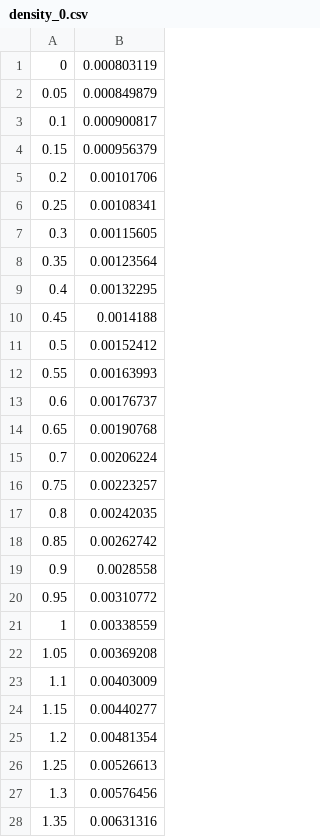
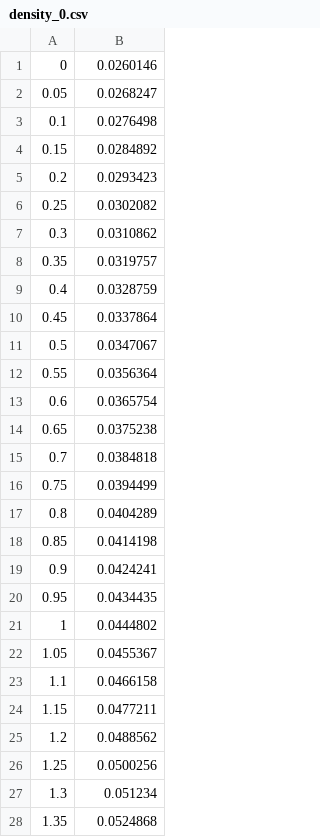
Before and after one commit to poliprojects/BNPlib, a CSV file: csv/density_0.csv, drawn as a sheet; only a part is shown; the diff covers the shown part only.

```diff
--- a/csv/density_0.csv
+++ b/csv/density_0.csv
@@ -1,28 +1,28 @@
-0,0.000803119
-0.05,0.000849879
-0.1,0.000900817
-0.15,0.000956379
-0.2,0.00101706
-0.25,0.00108341
-0.3,0.00115605
-0.35,0.00123564
-0.4,0.00132295
-0.45,0.0014188
-0.5,0.00152412
-0.55,0.00163993
-0.6,0.00176737
-0.65,0.00190768
-0.7,0.00206224
-0.75,0.00223257
-0.8,0.00242035
-0.85,0.00262742
-0.9,0.0028558
-0.95,0.00310772
-1,0.00338559
-1.05,0.00369208
-1.1,0.00403009
-1.15,0.00440277
-1.2,0.00481354
-1.25,0.00526613
-1.3,0.00576456
-1.35,0.00631316
+0,0.0260146
+0.05,0.0268247
+0.1,0.0276498
+0.15,0.0284892
+0.2,0.0293423
+0.25,0.0302082
+0.3,0.0310862
+0.35,0.0319757
+0.4,0.0328759
+0.45,0.0337864
+0.5,0.0347067
+0.55,0.0356364
+0.6,0.0365754
+0.65,0.0375238
+0.7,0.0384818
+0.75,0.0394499
+0.8,0.0404289
+0.85,0.0414198
+0.9,0.0424241
+0.95,0.0434435
+1,0.0444802
+1.05,0.0455367
+1.1,0.0466158
+1.15,0.0477211
+1.2,0.0488562
+1.25,0.0500256
+1.3,0.051234
+1.35,0.0524868
```
Also changed, not shown: 172 edited cells elsewhere in this file, csv/clust_0.csv, 2 other files.
